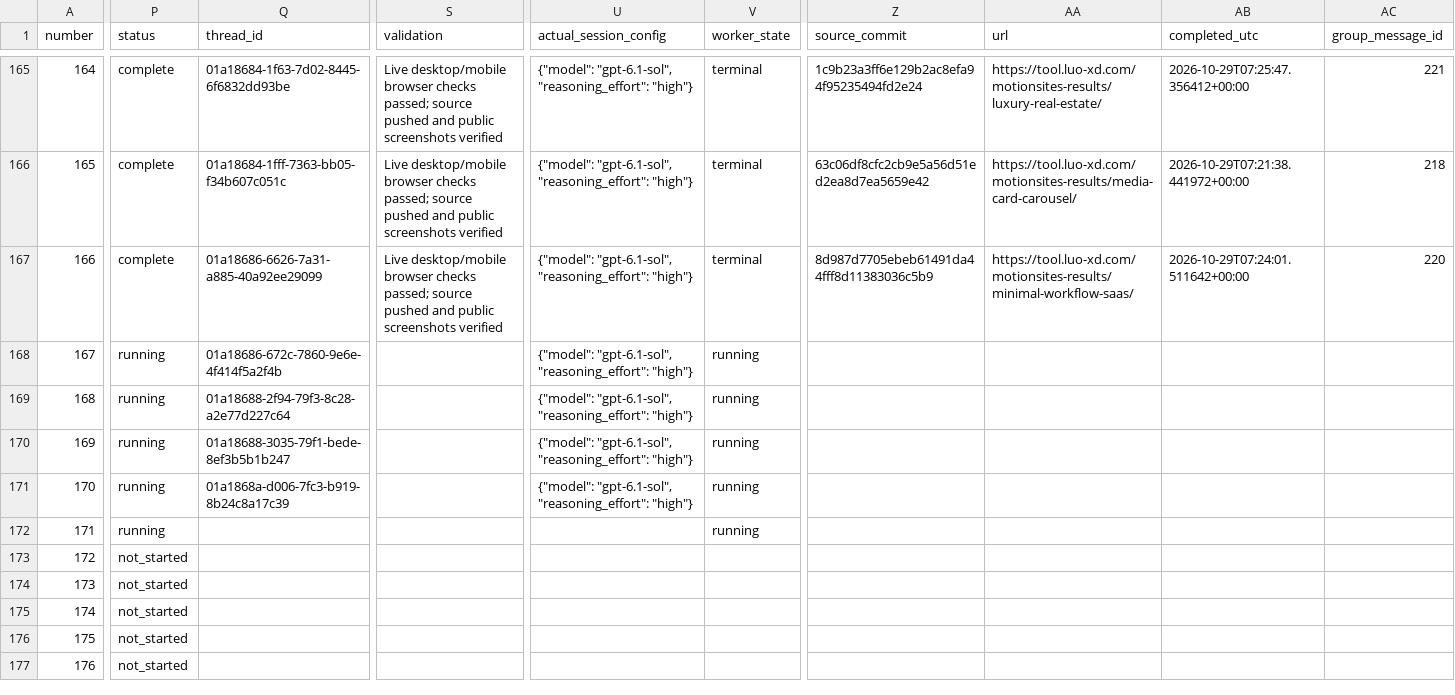
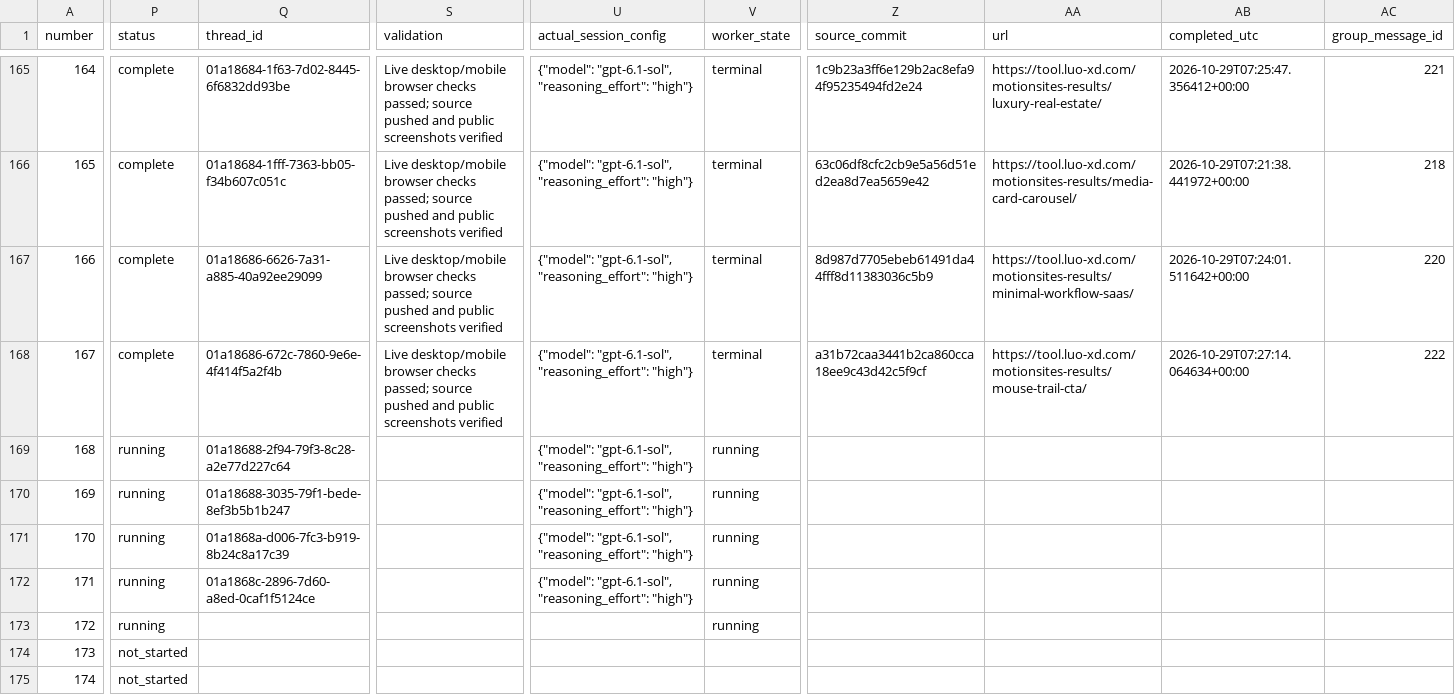
Before and after one commit to radish40/MotionSites, a CSV file: docs/gpt-6.1-sol-high/inventory.csv, drawn as a sheet; only a part is shown, gaps mark what is left out; the shorter side is filled out with more unchanged rows; the diff covers the shown part only; the diff names each change by its address in the sheet, - before the commit and + after, or states it on an @@ line.

```diff
--- a/docs/gpt-6.1-sol-high/inventory.csv
+++ b/docs/gpt-6.1-sol-high/inventory.csv
-P168 (status): running
+P168 (status): complete
-S168 (validation): (empty)
+S168 (validation): Live desktop/mobile browser checks passed; source pushed and public screenshots verified
-V168 (worker_state): running
+V168 (worker_state): terminal
-Z168 (source_commit): (empty)
+Z168 (source_commit): a31b72caa3441b2ca860cca18ee9c43d42c5f9cf
-AA168 (url): (empty)
+AA168 (url): https://tool.luo-xd.com/motionsites-results/mouse-trail-cta/
-AB168 (completed_utc): (empty)
+AB168 (completed_utc): 2026-10-29T07:27:14.064634+00:00
-AC168 (group_message_id): (empty)
+AC168 (group_message_id): 222
-Q172 (thread_id): (empty)
+Q172 (thread_id): 01a1868c-2896-7d60-a8ed-0caf1f5124ce
-U172 (actual_session_config): (empty)
+U172 (actual_session_config): {"model": "gpt-6.1-sol", "reasoning_effort": "high"}
-P173 (status): not_started
+P173 (status): running
-V173 (worker_state): (empty)
+V173 (worker_state): running
```
Also changed, not shown: 4 edited cells elsewhere in this file, 4 other files.
